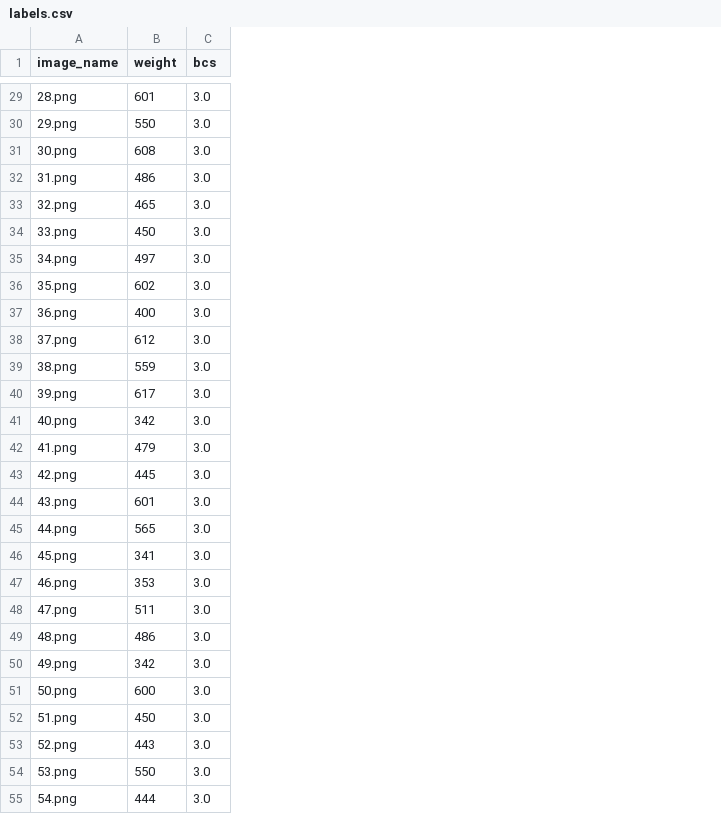
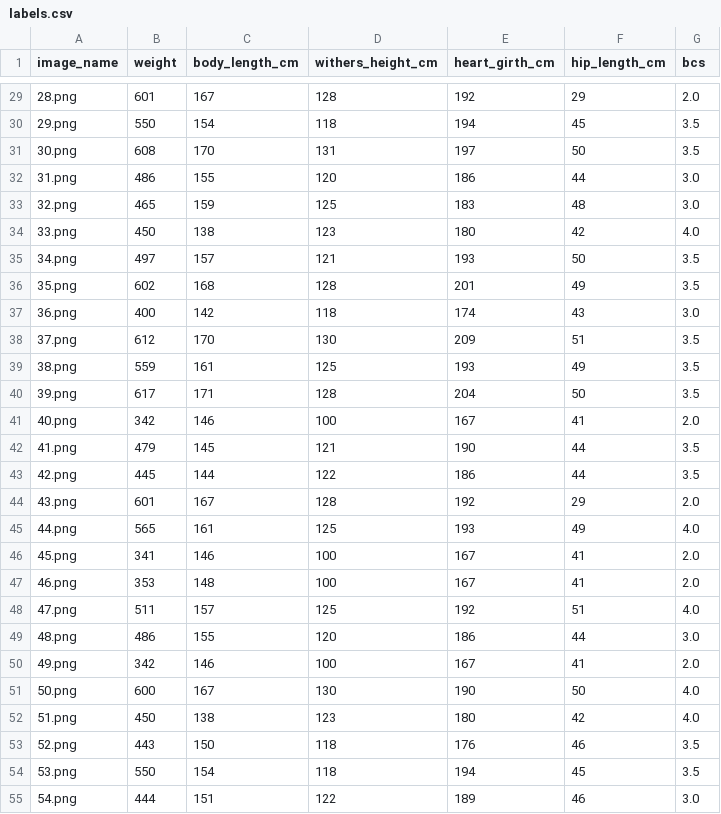
Before and after one commit to aryasadawrate19/Cattle-Phenotyping, a CSV file: data/labels.csv, drawn as a sheet; only a part is shown, gaps mark what is left out; addresses are those after the commit; the diff covers the shown part only; the diff names each change by its address in the sheet, - before the commit and + after, or states it on an @@ line.

Commit message:
Add morphometric features to trait model training and create labels.csv
- Updated `extract_features_from_images` function to include morphometric features: body length, withers height, heart girth, and hip length.
- Introduced a new `labels.csv` file containing image names, weights, morphometric measurements, and body condition scores for model training.

```diff
--- a/data/labels.csv
+++ b/data/labels.csv
+column C (body_length_cm), rows 29-55: 167 | 154 | 170 | 155 | 159 | 138 | 157 | 168 | 142 | 170 | 161 | 171 | 146 | 145 | 144 | 167 | 161 | 146 | 148 | 157 | 155 | 146 | 167 | 138 | 150 | 154 | 151
+column D (withers_height_cm), rows 29-55: 128 | 118 | 131 | 120 | 125 | 123 | 121 | 128 | 118 | 130 | 125 | 128 | 100 | 121 | 122 | 128 | 125 | 100 | 100 | 125 | 120 | 100 | 130 | 123 | 118 | 118 | 122
+column E (heart_girth_cm), rows 29-55: 192 | 194 | 197 | 186 | 183 | 180 | 193 | 201 | 174 | 209 | 193 | 204 | 167 | 190 | 186 | 192 | 193 | 167 | 167 | 192 | 186 | 167 | 190 | 180 | 176 | 194 | 189
+column F (hip_length_cm), rows 29-55: 29 | 45 | 50 | 44 | 48 | 42 | 50 | 49 | 43 | 51 | 49 | 50 | 41 | 44 | 44 | 29 | 49 | 41 | 41 | 51 | 44 | 41 | 50 | 42 | 46 | 45 | 46
-G29 (bcs): 3.0
+G29 (bcs): 2.0
-G30:G31 (bcs): 3.0
+G30:G31 (bcs): 3.5
-G34 (bcs): 3.0
+G34 (bcs): 4.0
-G35:G36 (bcs): 3.0
+G35:G36 (bcs): 3.5
-G38:G40 (bcs): 3.0
+G38:G40 (bcs): 3.5
-G41 (bcs): 3.0
+G41 (bcs): 2.0
-G42:G43 (bcs): 3.0
+G42:G43 (bcs): 3.5
-G44 (bcs): 3.0
+G44 (bcs): 2.0
-G45 (bcs): 3.0
+G45 (bcs): 4.0
-G46:G47 (bcs): 3.0
+G46:G47 (bcs): 2.0
-G48 (bcs): 3.0
+G48 (bcs): 4.0
-G50 (bcs): 3.0
+G50 (bcs): 2.0
-G51:G52 (bcs): 3.0
+G51:G52 (bcs): 4.0
-G53:G54 (bcs): 3.0
+G53:G54 (bcs): 3.5
```
Also changed, not shown: 26 edited cells elsewhere in this file, 9 other files.
